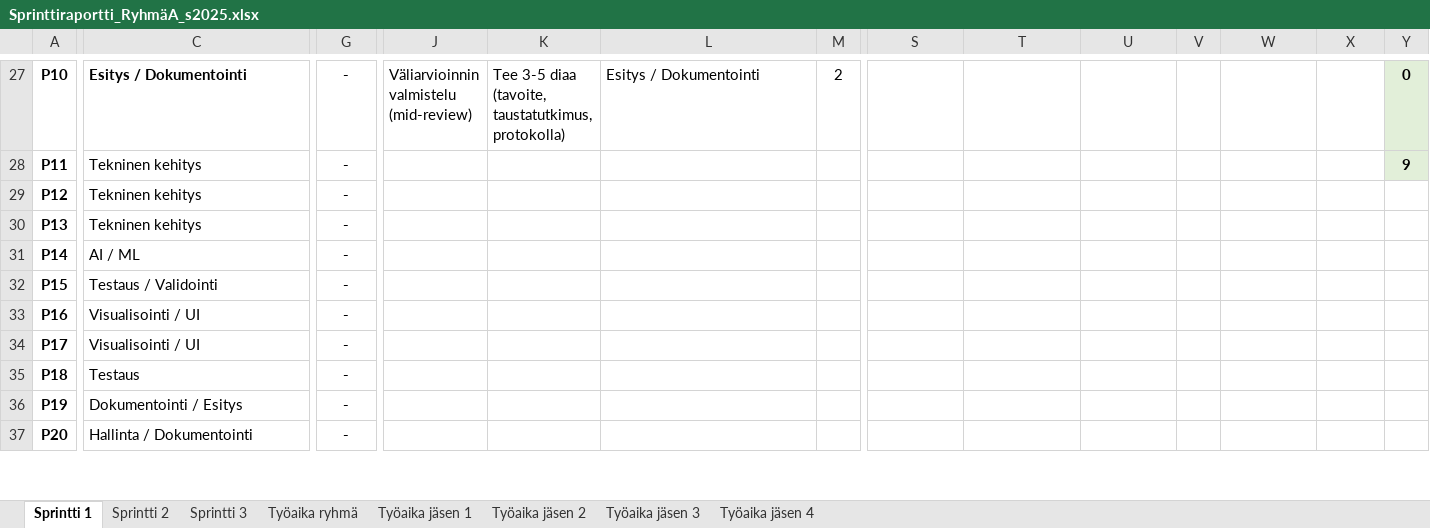
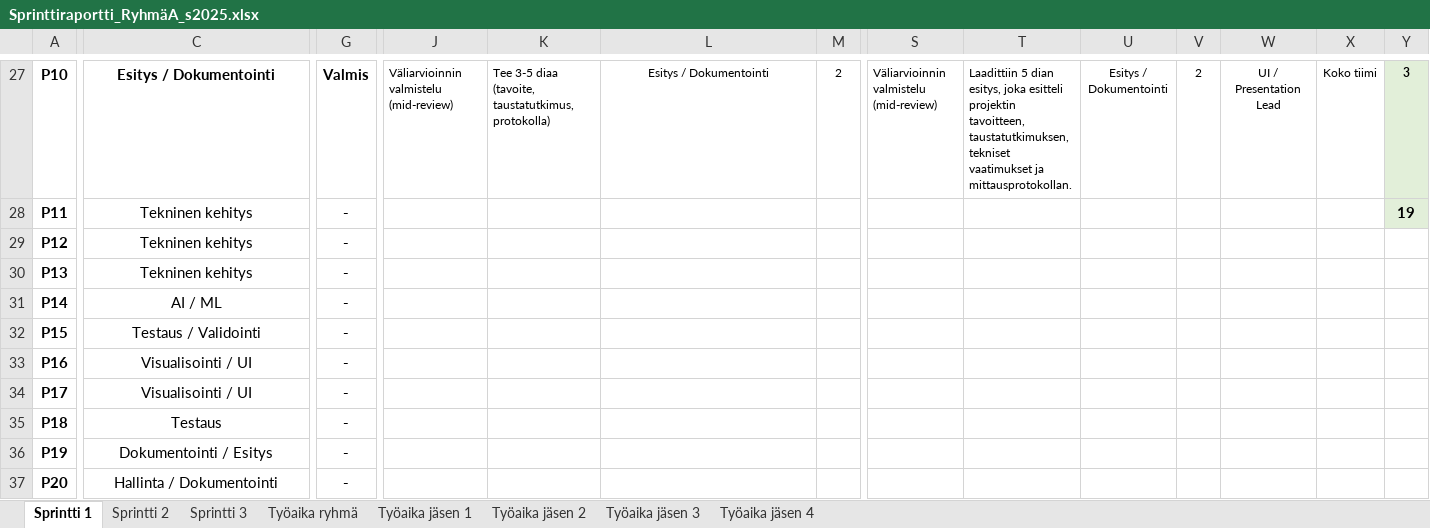
Before and after one commit to source-bob/hyte-proj2025, an Excel workbook: progress/Sprinttiraportti_RyhmäA_s2025.xlsx, sheet Sprintti 1, drawn as a sheet; only a part is shown, gaps mark what is left out; values as stored, in another font and other column widths than the file's, no borders; charts and pictures not drawn; the diff covers the shown part only; the diff names each change by its address in the sheet, - before the commit and + after, or states it on an @@ line.

Commit message:
result of sprint1

```diff
--- a/progress/Sprinttiraportti_RyhmäA_s2025.xlsx (sheet Sprintti 1)
+++ b/progress/Sprinttiraportti_RyhmäA_s2025.xlsx (sheet Sprintti 1)
-C27:C37 alignment: left
+C27:C37 alignment: center
-G27: -
+G27: Valmis
@@ J27:M27 text size: smaller @@
-L27 alignment: left
+L27 alignment: center
-S27: (empty)
+S27: Väliarvioinnin valmistelu (mid-review)
-T27: (empty)
+T27: Laadittiin 5 dian esitys, joka esitteli projektin tavoitteen, taustatutkimuksen, tekniset vaatimukset ja mittausprotokollan.
-U27: (empty)
+U27: Esitys / Dokumentointi
-V27: (empty)
+V27: 2
-W27: (empty)
+W27: UI / Presentation Lead
-X27: (empty)
+X27: Koko tiimi
@@ Y27 text size: smaller @@
-Y27: 0
+Y27: 3
-Y28: 9
+Y28: 19
```
Also changed, not shown: 32 edited cells and cell formats elsewhere in this sheet, sheet Työaika jäsen 1, sheet Työaika ryhmä, sheet Sprintti 2, sheet Sprintti 3, charts or pictures, 19 other files.
